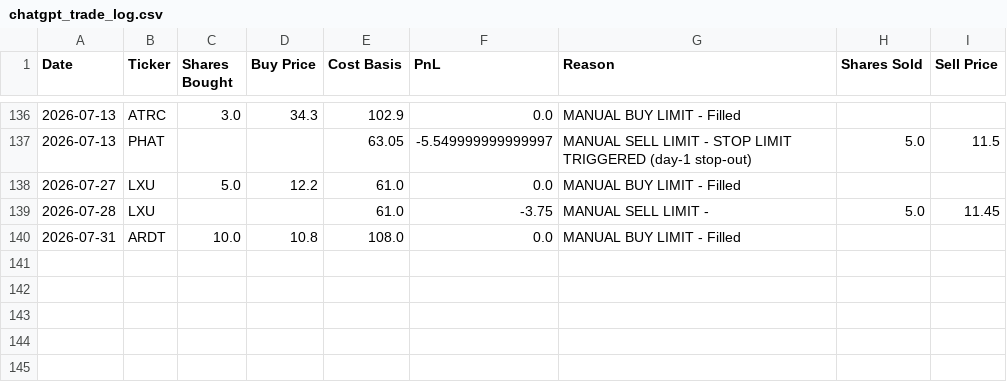
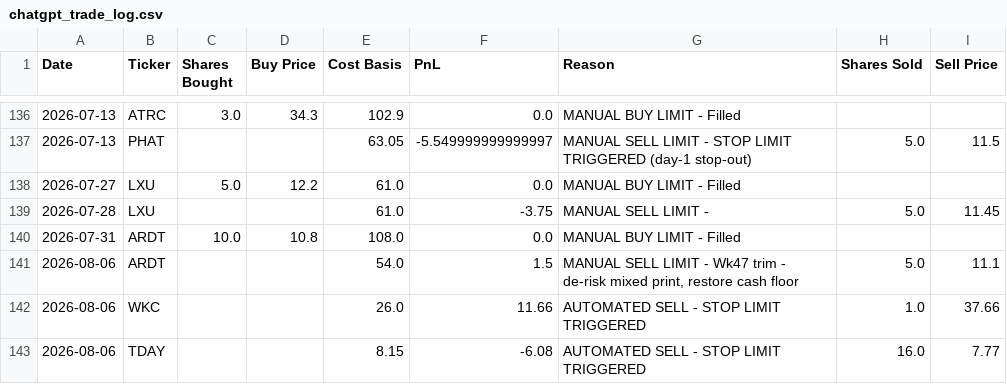
Before and after one commit to ibrovail/learnpython, a CSV file: Micro-Cap-Experiment-Updated/Start Your Own/chatgpt_trade_log.csv, drawn as a sheet; only a part is shown, gaps mark what is left out; the diff names each change by its address in the sheet, - before the commit and + after, or states it on an @@ line.

```diff
--- a/Micro-Cap-Experiment-Updated/Start Your Own/chatgpt_trade_log.csv
+++ b/Micro-Cap-Experiment-Updated/Start Your Own/chatgpt_trade_log.csv
+row 141: 2026-08-06 | ARDT |  |  | 54.0 | 1.5 | MANUAL SELL LIMIT - Wk47 trim - de-risk mixed print, restore cash floor | 5.0 | 11.1
+row 142: 2026-08-06 | WKC |  |  | 26.0 | 11.66 | AUTOMATED SELL - STOP LIMIT TRIGGERED | 1.0 | 37.66
+row 143: 2026-08-06 | TDAY |  |  | 8.15 | -6.08 | AUTOMATED SELL - STOP LIMIT TRIGGERED | 16.0 | 7.77
```
Also changed, not shown: Micro-Cap-Experiment-Updated/Start Your Own/chatgpt_portfolio_update.csv, Micro-Cap-Experiment-Updated/Start Your Own/universe_cache.csv, 6 other files.
